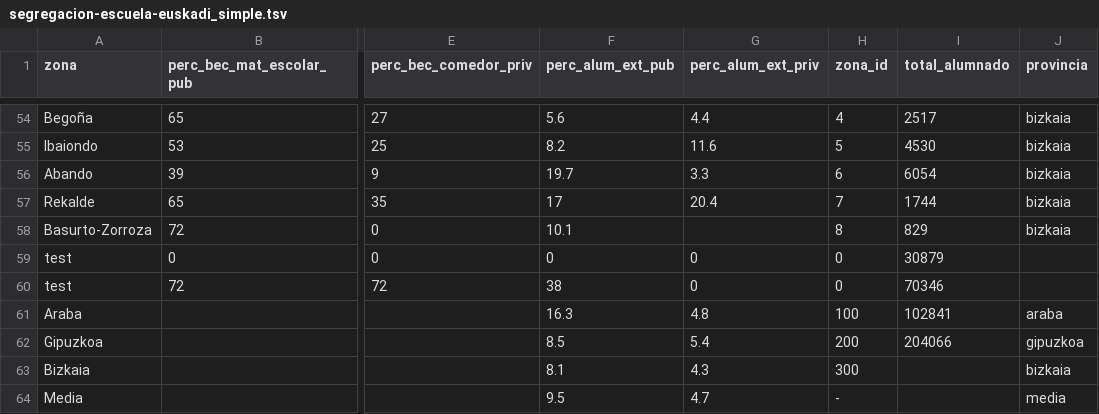
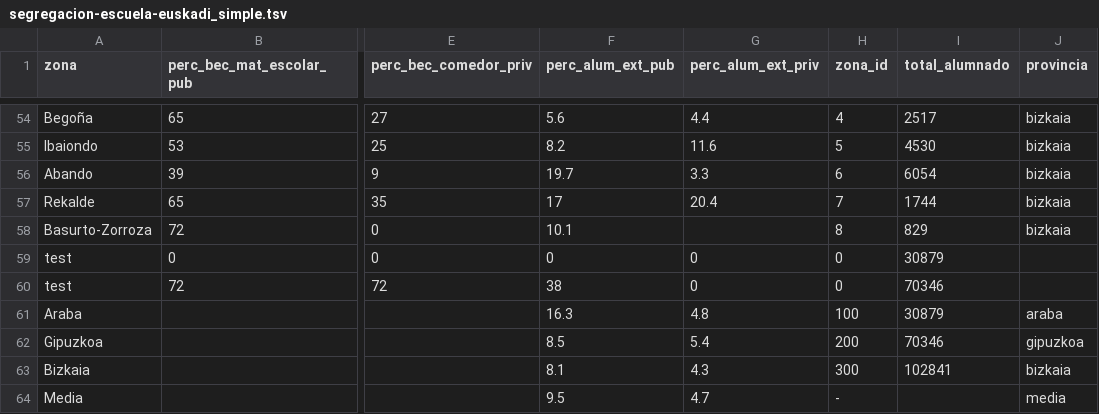
Before and after one commit to montera34/segregacion, a TSV file: data/segregacion-escuela-euskadi_simple.tsv, drawn as a sheet; only a part is shown, gaps mark what is left out; the diff names each change by its address in the sheet, - before the commit and + after, or states it on an @@ line.

```diff
--- a/data/segregacion-escuela-euskadi_simple.tsv
+++ b/data/segregacion-escuela-euskadi_simple.tsv
-I61 (total_alumnado): 102841
+I61 (total_alumnado): 30879
-I62 (total_alumnado): 204066
+I62 (total_alumnado): 70346
-I63 (total_alumnado): (empty)
+I63 (total_alumnado): 102841
```
Also changed, not shown: 1 other file.
